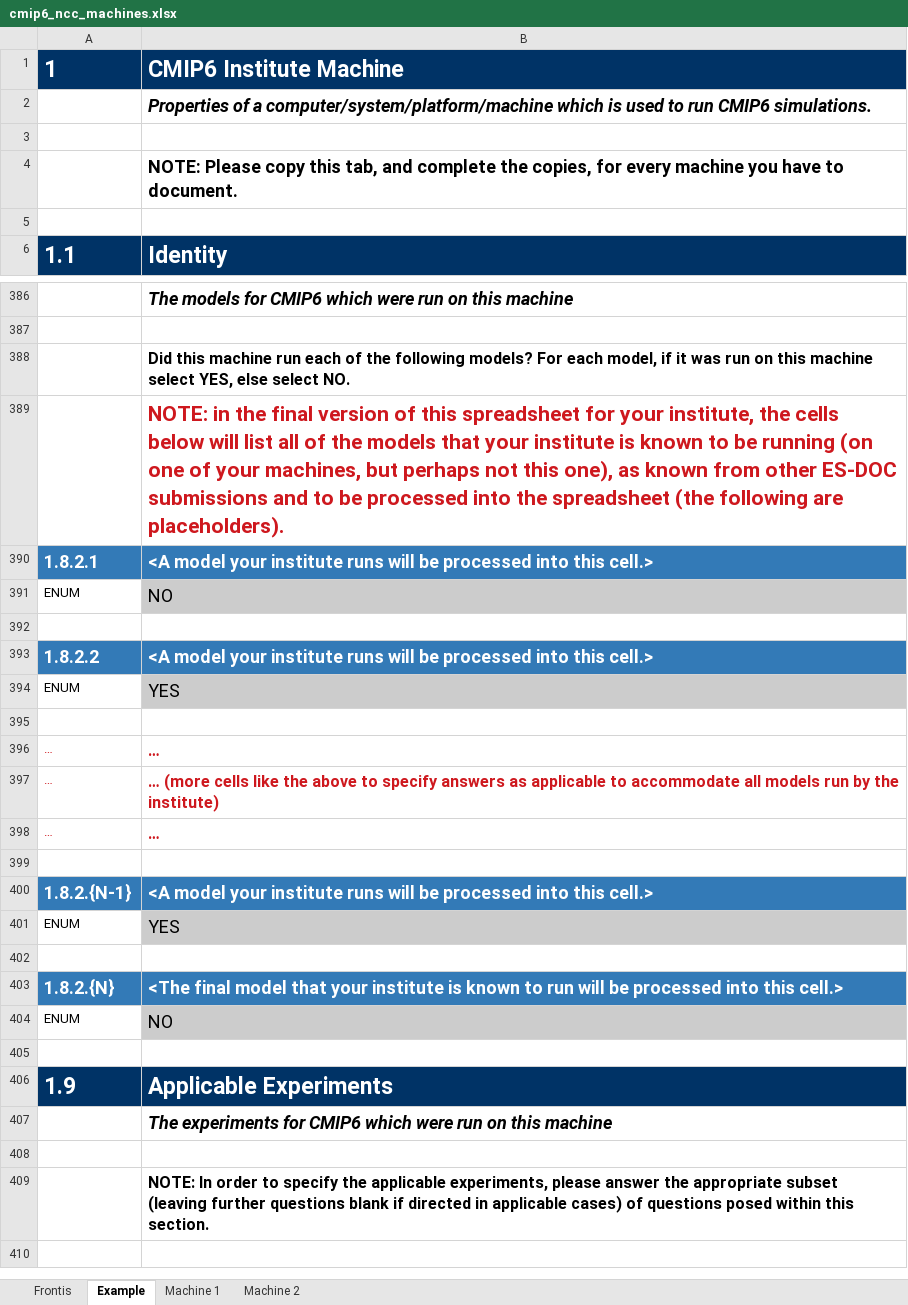
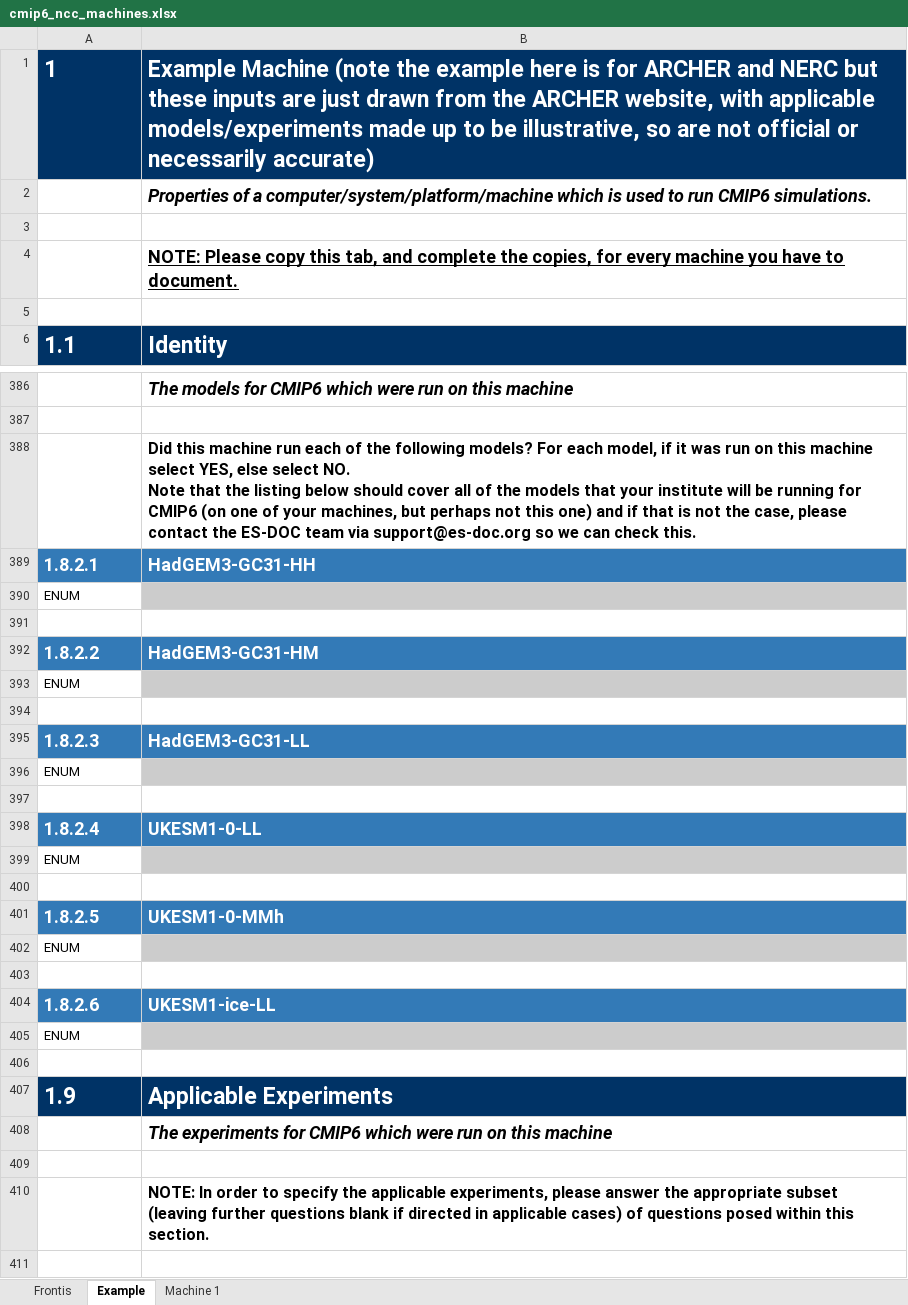
Before and after one commit to ES-DOC-INSTITUTIONAL/ncc, an Excel workbook: cmip6/machines/cmip6_ncc_machines.xlsx, sheet Example, drawn as a sheet; only a part is shown, gaps mark what is left out; values as stored, in another font and other column widths than the file's, no borders; removed rows and columns are numbered as before the commit, all else as after; ↵ is a line break in a cell; the diff covers the shown part only; the diff names each change by its address in the sheet, - before the commit and + after, or states it on an @@ line.

Commit message:
1. Initialise final machines spreadsheet

```diff
--- a/cmip6/machines/cmip6_ncc_machines.xlsx (sheet Example)
+++ b/cmip6/machines/cmip6_ncc_machines.xlsx (sheet Example)
-sheet tab: Machine 2
-B1: CMIP6 Institute Machine
+B1: Example Machine (note the example here is for ARCHER and NERC but these inputs are just drawn from the ARCHER website, with applicable models/experiments made up to be illustrative, so are not official or necessarily accurate)
-B4 underline: off
+B4 underline: on
-B388: …select NO.
+B388: …select NO. ↵ Note that the listing below should cover all of the models that your institute will be running for CMIP6 (on one of your machines, but perhaps not this one) and if that is not the case, please contact the ES-DOC team via support@es-doc.org so we can check this.
-row 389:  | NOTE: in the final version of this spreadsheet for your institute, the cells below will list all of the models that your institute is known to be running (on one of your machines, but perhaps not this one), as known from other ES-DOC submissions and to be processed into the spreadsheet (the following are placeholders).
-B389: <A model your institute runs will be processed into this cell.>
+B389: HadGEM3-GC31-HH
-B390: NO
+B390: (empty)
-B392: <A model your institute runs will be processed into this cell.>
+B392: HadGEM3-GC31-HM
-B393: YES
+B393: (empty)
-row 396: … | …
-row 397: … | … (more cells like the above to specify answers as applicable to accommodate all models run by the institute)
-row 398: … | …
+row 395: 1.8.2.3 | HadGEM3-GC31-LL
@@ row 477 moved to row 396: ENUM @@
-row 400: 1.8.2.{N-1} | <A model your institute runs will be processed into this cell.>
+row 398: 1.8.2.4 | UKESM1-0-LL
-B399: YES
+B399: (empty)
+row 401: 1.8.2.5 | UKESM1-0-MMh
@@ row 480 moved to row 402: ENUM @@
-row 403: 1.8.2.{N} | <The final model that your institute is known to run will be processed into this cell.>
+row 403: (empty)
-A403:B403 fill: #337AB7
+A403:B403 fill: none
+row 404: 1.8.2.6 | UKESM1-ice-LL
-B405: NO
+B405: (empty)
```
Also changed, not shown: 20 added rows, 30 removed rows and 21 edited cells elsewhere in this sheet, sheet Machine 1, sheet Frontis.
